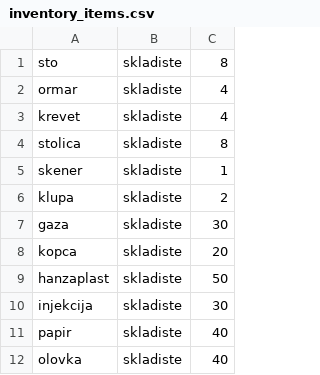
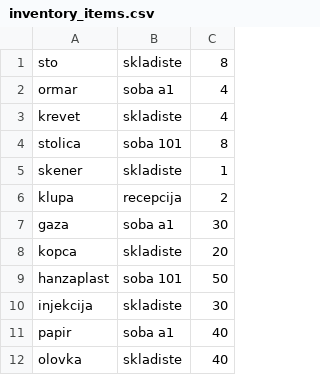
Before and after one commit to aleksaaaa02/HealthCare-CleanCode, a CSV file: HealthCare/Resource/inventory_items.csv, drawn as a sheet.

```diff
--- a/HealthCare/Resource/inventory_items.csv
+++ b/HealthCare/Resource/inventory_items.csv
@@ -1,12 +1,12 @@
 sto,skladiste,8
-ormar,skladiste,4
+ormar,soba a1,4
 krevet,skladiste,4
-stolica,skladiste,8
+stolica,soba 101,8
 skener,skladiste,1
-klupa,skladiste,2
-gaza,skladiste,30
+klupa,recepcija,2
+gaza,soba a1,30
 kopca,skladiste,20
-hanzaplast,skladiste,50
+hanzaplast,soba 101,50
 injekcija,skladiste,30
-papir,skladiste,40
+papir,soba a1,40
 olovka,skladiste,40
```
Also changed, not shown: HealthCare/Resource/appointments.csv, HealthCare/Resource/doctors.csv, 5 other files.
